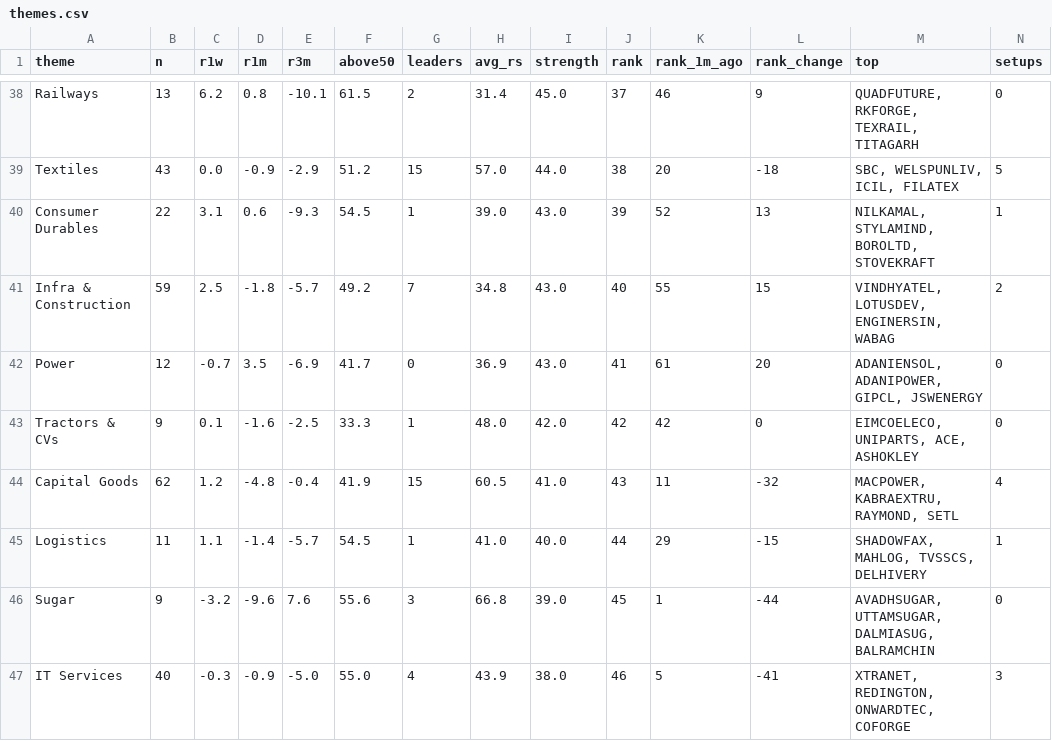
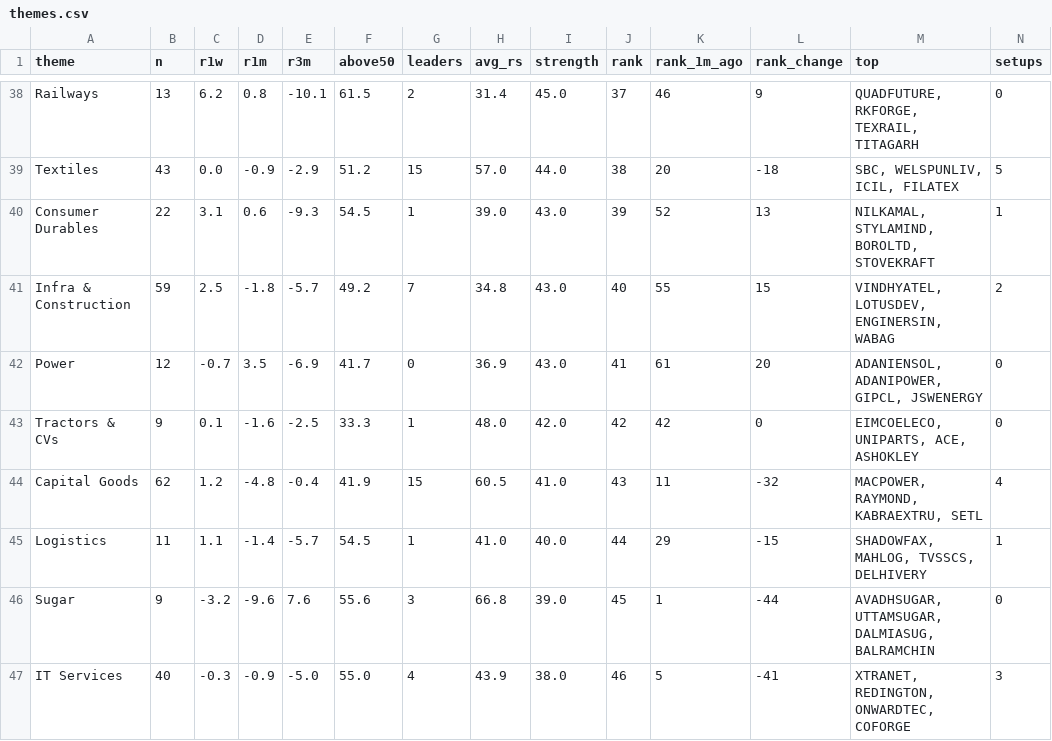
Before and after one commit to trustyliar/nse-sector-rotation, a CSV file: derived/themes.csv, drawn as a sheet; only a part is shown, gaps mark what is left out; the diff covers the shown part only.

```diff
--- a/derived/themes.csv
+++ b/derived/themes.csv
@@ -43,3 +43,3 @@ Power,12,-0.7,3.5,-6.9,41.7,0,36.9,43.0,41,61,20,"ADANIENSOL, ADANIPOWER, GIPCL,
 Tractors & CVs,9,0.1,-1.6,-2.5,33.3,1,48.0,42.0,42,42,0,"EIMCOELECO, UNIPARTS, ACE, ASHOKLEY",0
-Capital Goods,62,1.2,-4.8,-0.4,41.9,15,60.5,41.0,43,11,-32,"MACPOWER, KABRAEXTRU, RAYMOND, SETL",4
+Capital Goods,62,1.2,-4.8,-0.4,41.9,15,60.5,41.0,43,11,-32,"MACPOWER, RAYMOND, KABRAEXTRU, SETL",4
 Logistics,11,1.1,-1.4,-5.7,54.5,1,41.0,40.0,44,29,-15,"SHADOWFAX, MAHLOG, TVSSCS, DELHIVERY",1
```
Also changed, not shown: 8 edited cells elsewhere in this file, derived/setups.csv, derived/stocks.csv, 7 other files.
